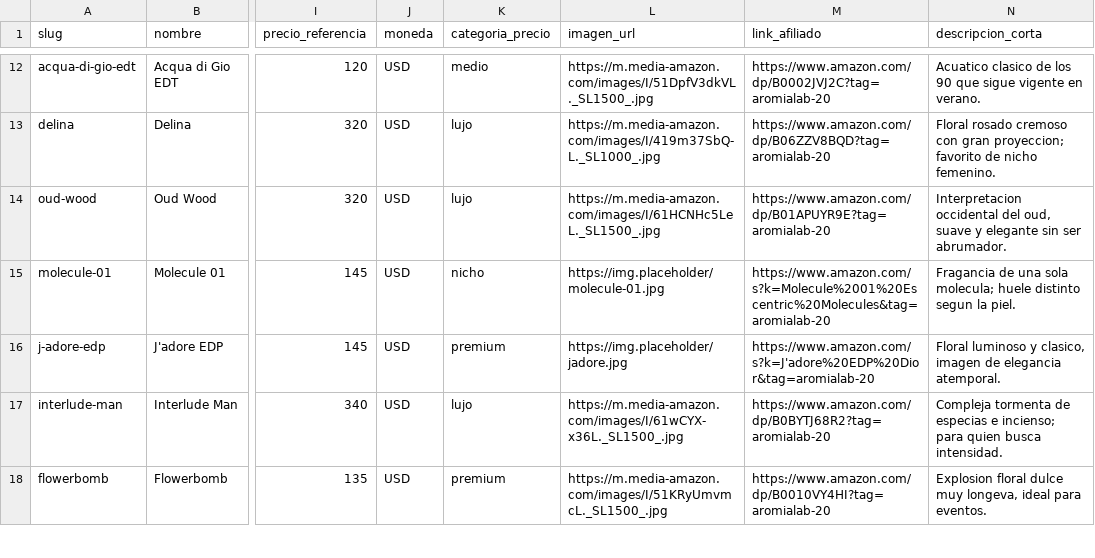
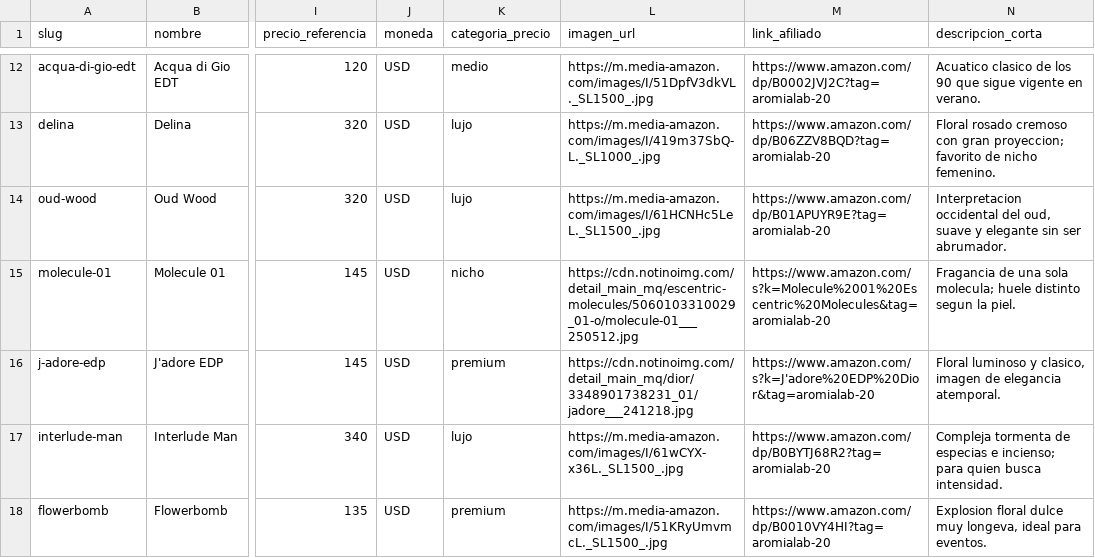
Before and after one commit to francoisbowman-cloud/aromia-lab, a CSV file: PERFUMES_INITIAL_50.csv, drawn as a sheet; only a part is shown, gaps mark what is left out; the diff covers the shown part only; the diff names each change by its address in the sheet, - before the commit and + after, or states it on an @@ line.

```diff
--- a/PERFUMES_INITIAL_50.csv
+++ b/PERFUMES_INITIAL_50.csv
-L15 (imagen_url): https://img.placeholder/molecule-01.jpg
+L15 (imagen_url): https://cdn.notinoimg.com/detail_main_mq/escentric-molecules/5060103310029_01-o/molecule-01___250512.jpg
-L16 (imagen_url): https://img.placeholder/jadore.jpg
+L16 (imagen_url): https://cdn.notinoimg.com/detail_main_mq/dior/3348901738231_01/jadore___241218.jpg
```
Also changed, not shown: 12 edited cells elsewhere in this file, apps/api/data/PERFUMES_INITIAL_50.csv, 2 other files.
